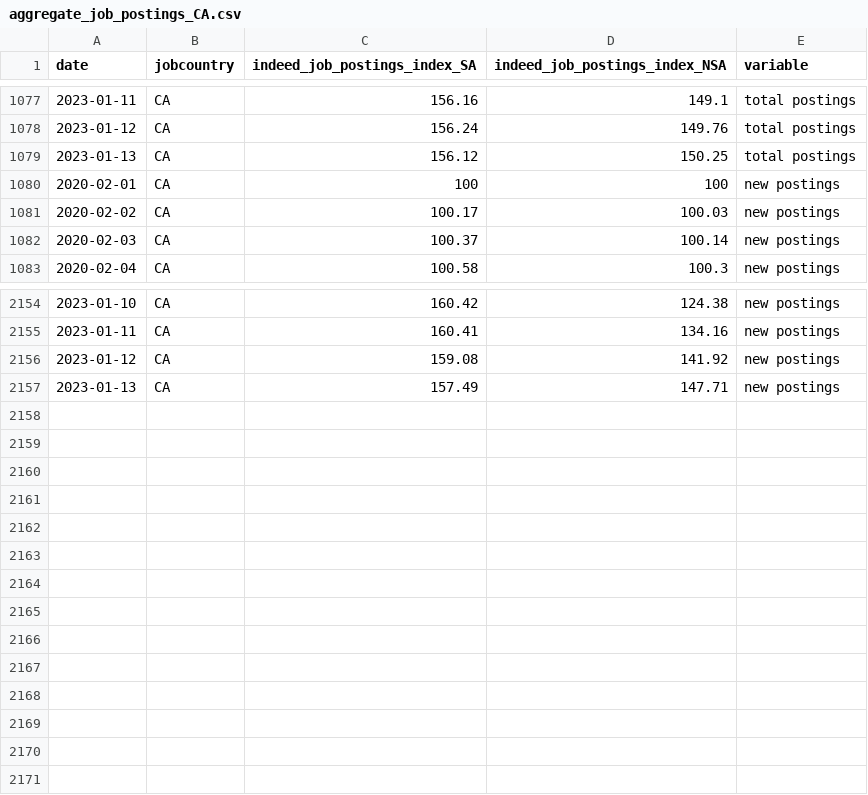
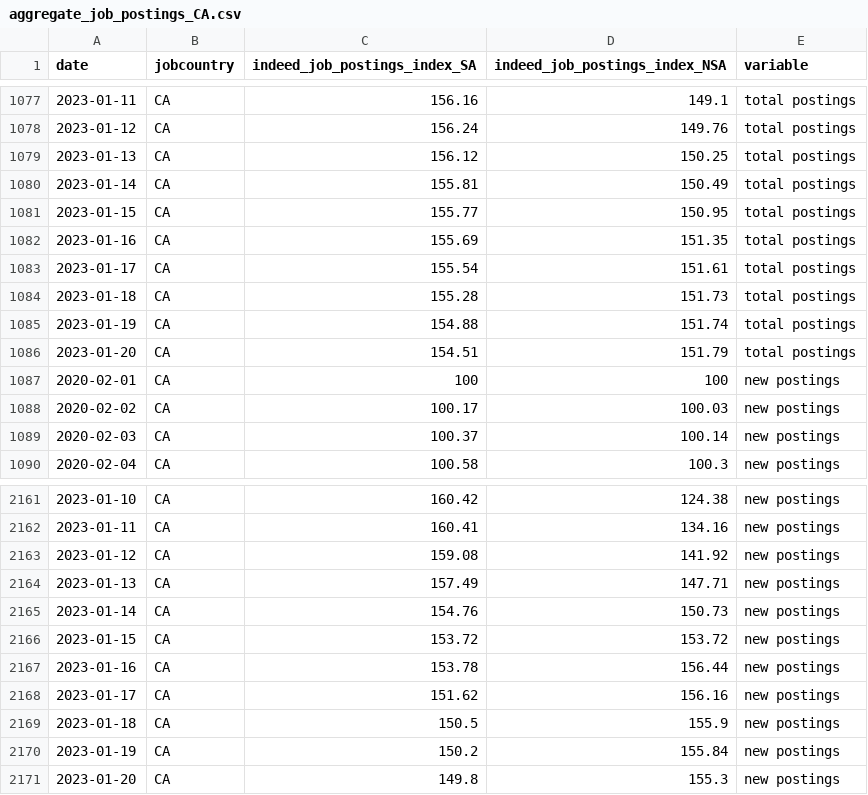
Before and after one commit to hiring-lab/job_postings_tracker, a CSV file: CA/aggregate_job_postings_CA.csv, drawn as a sheet; only a part is shown, gaps mark what is left out; the diff names each change by its address in the sheet, - before the commit and + after, or states it on an @@ line.

```diff
--- a/CA/aggregate_job_postings_CA.csv
+++ b/CA/aggregate_job_postings_CA.csv
+row 1080: 2023-01-14 | CA | 155.81 | 150.49 | total postings
+row 1081: 2023-01-15 | CA | 155.77 | 150.95 | total postings
+row 1082: 2023-01-16 | CA | 155.69 | 151.35 | total postings
+row 1083: 2023-01-17 | CA | 155.54 | 151.61 | total postings
+row 1084: 2023-01-18 | CA | 155.28 | 151.73 | total postings
+row 1085: 2023-01-19 | CA | 154.88 | 151.74 | total postings
+row 1086: 2023-01-20 | CA | 154.51 | 151.79 | total postings
+row 2165: 2023-01-14 | CA | 154.76 | 150.73 | new postings
+row 2166: 2023-01-15 | CA | 153.72 | 153.72 | new postings
+row 2167: 2023-01-16 | CA | 153.78 | 156.44 | new postings
+row 2168: 2023-01-17 | CA | 151.62 | 156.16 | new postings
+row 2169: 2023-01-18 | CA | 150.5 | 155.9 | new postings
+row 2170: 2023-01-19 | CA | 150.2 | 155.84 | new postings
+row 2171: 2023-01-20 | CA | 149.8 | 155.3 | new postings
```
Also changed, not shown: AU/aggregate_job_postings_AU.csv, FR/aggregate_job_postings_FR.csv, 18 other files.
